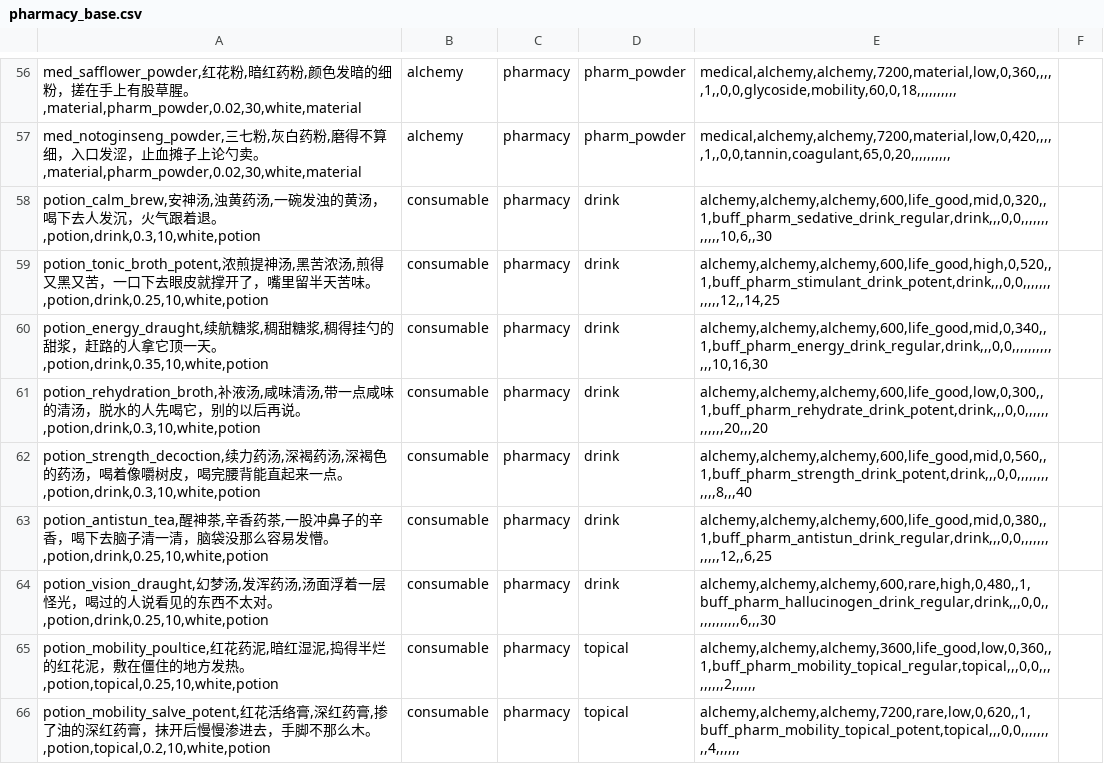
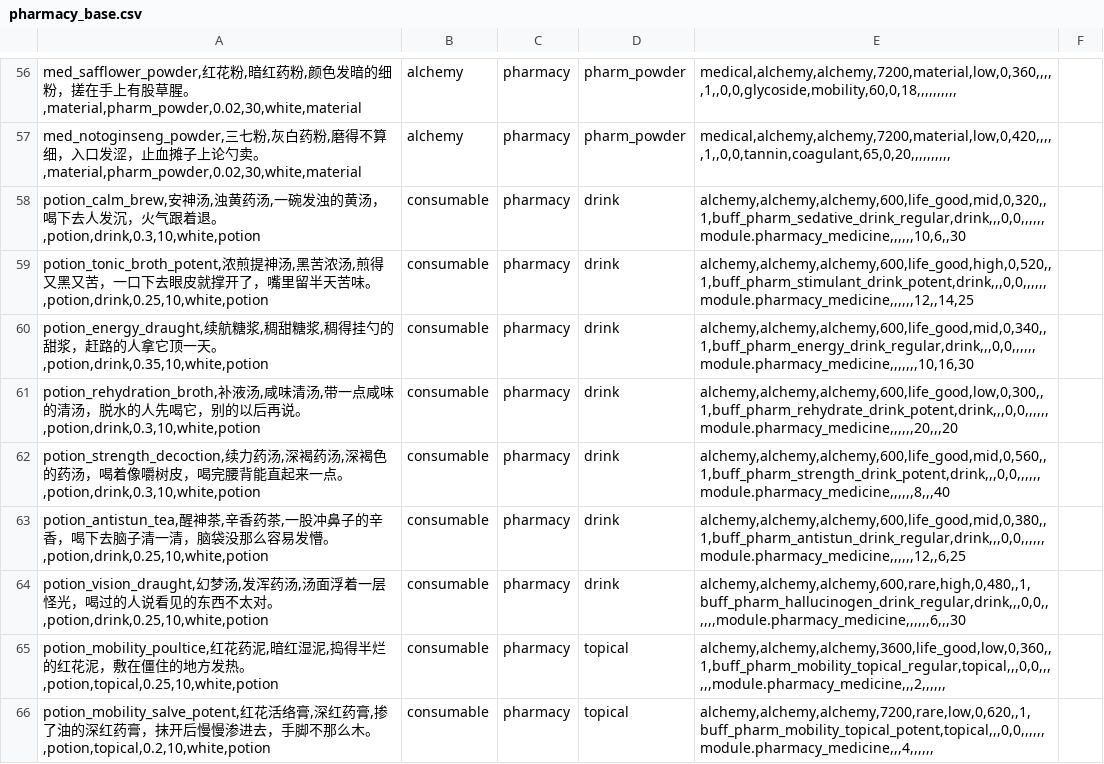
Before and after one commit to Motokano/SextingReborn2.0, a CSV file: data/items/pharmacy_base.csv, drawn as a sheet; only a part is shown, gaps mark what is left out; the diff covers the shown part only.

```diff
--- a/data/items/pharmacy_base.csv
+++ b/data/items/pharmacy_base.csv
@@ -57,10 +57,10 @@ med_safflower_powder,红花粉,暗红药粉,颜色发暗的细粉，搓在手上
 med_notoginseng_powder,三七粉,灰白药粉,磨得不算细，入口发涩，止血摊子上论勺卖。,material,pharm_powder,0.02,30,white,material;alchemy;pharmacy;pharm_powder;medical,alchemy,alchemy,7200,material,low,0,420,,,,,1,,0,0,tannin,coagulant,65,0,20,,,,,,,,,,
-potion_calm_brew,安神汤,浊黄药汤,一碗发浊的黄汤，喝下去人发沉，火气跟着退。,potion,drink,0.3,10,white,potion;consumable;pharmacy;drink;alchemy,alchemy,alchemy,600,life_good,mid,0,320,,1,buff_pharm_sedative_drink_regular,drink,,,0,0,,,,,,,,,,,,10,6,,30
-potion_tonic_broth_potent,浓煎提神汤,黑苦浓汤,煎得又黑又苦，一口下去眼皮就撑开了，嘴里留半天苦味。,potion,drink,0.25,10,white,potion;consumable;pharmacy;drink;alchemy,alchemy,alchemy,600,life_good,high,0,520,,1,buff_pharm_stimulant_drink_potent,drink,,,0,0,,,,,,,,,,,,12,,14,25
-potion_energy_draught,续航糖浆,稠甜糖浆,稠得挂勺的甜浆，赶路的人拿它顶一天。,potion,drink,0.35,10,white,potion;consumable;pharmacy;drink;alchemy,alchemy,alchemy,600,life_good,mid,0,340,,1,buff_pharm_energy_drink_regular,drink,,,0,0,,,,,,,,,,,,,10,16,30
-potion_rehydration_broth,补液汤,咸味清汤,带一点咸味的清汤，脱水的人先喝它，别的以后再说。,potion,drink,0.3,10,white,potion;consumable;pharmacy;drink;alchemy,alchemy,alchemy,600,life_good,low,0,300,,1,buff_pharm_rehydrate_drink_potent,drink,,,0,0,,,,,,,,,,,,20,,,20
-potion_strength_decoction,续力药汤,深褐药汤,深褐色的药汤，喝着像嚼树皮，喝完腰背能直起来一点。,potion,drink,0.3,10,white,potion;consumable;pharmacy;drink;alchemy,alchemy,alchemy,600,life_good,mid,0,560,,1,buff_pharm_strength_drink_potent,drink,,,0,0,,,,,,,,,,,,8,,,40
-potion_antistun_tea,醒神茶,辛香药茶,一股冲鼻子的辛香，喝下去脑子清一清，脑袋没那么容易发懵。,potion,drink,0.25,10,white,potion;consumable;pharmacy;drink;alchemy,alchemy,alchemy,600,life_good,mid,0,380,,1,buff_pharm_antistun_drink_regular,drink,,,0,0,,,,,,,,,,,,12,,6,25
-potion_vision_draught,幻梦汤,发浑药汤,汤面浮着一层怪光，喝过的人说看见的东西不太对。,potion,drink,0.25,10,white,potion;consumable;pharmacy;drink;alchemy,alchemy,alchemy,600,rare,high,0,480,,1,buff_pharm_hallucinogen_drink_regular,drink,,,0,0,,,,,,,,,,,,6,,,30
-potion_mobility_poultice,红花药泥,暗红湿泥,捣得半烂的红花泥，敷在僵住的地方发热。,potion,topical,0.25,10,white,potion;consumable;pharmacy;topical;alchemy,alchemy,alchemy,3600,life_good,low,0,360,,1,buff_pharm_mobility_topical_regular,topical,,,0,0,,,,,,,,,2,,,,,,
-potion_mobility_salve_potent,红花活络膏,深红药膏,掺了油的深红药膏，抹开后慢慢渗进去，手脚不那么木。,potion,topical,0.2,10,white,potion;consumable;pharmacy;topical;alchemy,alchemy,alchemy,7200,rare,low,0,620,,1,buff_pharm_mobility_topical_potent,topical,,,0,0,,,,,,,,,4,,,,,,
+potion_calm_brew,安神汤,浊黄药汤,一碗发浊的黄汤，喝下去人发沉，火气跟着退。,potion,drink,0.3,10,white,potion;consumable;pharmacy;drink;alchemy,alchemy,alchemy,600,life_good,mid,0,320,,1,buff_pharm_sedative_drink_regular,drink,,,0,0,,,,,,module.pharmacy_medicine,,,,,,10,6,,30
+potion_tonic_broth_potent,浓煎提神汤,黑苦浓汤,煎得又黑又苦，一口下去眼皮就撑开了，嘴里留半天苦味。,potion,drink,0.25,10,white,potion;consumable;pharmacy;drink;alchemy,alchemy,alchemy,600,life_good,high,0,520,,1,buff_pharm_stimulant_drink_potent,drink,,,0,0,,,,,,module.pharmacy_medicine,,,,,,12,,14,25
+potion_energy_draught,续航糖浆,稠甜糖浆,稠得挂勺的甜浆，赶路的人拿它顶一天。,potion,drink,0.35,10,white,potion;consumable;pharmacy;drink;alchemy,alchemy,alchemy,600,life_good,mid,0,340,,1,buff_pharm_energy_drink_regular,drink,,,0,0,,,,,,module.pharmacy_medicine,,,,,,,10,16,30
+potion_rehydration_broth,补液汤,咸味清汤,带一点咸味的清汤，脱水的人先喝它，别的以后再说。,potion,drink,0.3,10,white,potion;consumable;pharmacy;drink;alchemy,alchemy,alchemy,600,life_good,low,0,300,,1,buff_pharm_rehydrate_drink_potent,drink,,,0,0,,,,,,module.pharmacy_medicine,,,,,,20,,,20
+potion_strength_decoction,续力药汤,深褐药汤,深褐色的药汤，喝着像嚼树皮，喝完腰背能直起来一点。,potion,drink,0.3,10,white,potion;consumable;pharmacy;drink;alchemy,alchemy,alchemy,600,life_good,mid,0,560,,1,buff_pharm_strength_drink_potent,drink,,,0,0,,,,,,module.pharmacy_medicine,,,,,,8,,,40
+potion_antistun_tea,醒神茶,辛香药茶,一股冲鼻子的辛香，喝下去脑子清一清，脑袋没那么容易发懵。,potion,drink,0.25,10,white,potion;consumable;pharmacy;drink;alchemy,alchemy,alchemy,600,life_good,mid,0,380,,1,buff_pharm_antistun_drink_regular,drink,,,0,0,,,,,,module.pharmacy_medicine,,,,,,12,,6,25
+potion_vision_draught,幻梦汤,发浑药汤,汤面浮着一层怪光，喝过的人说看见的东西不太对。,potion,drink,0.25,10,white,potion;consumable;pharmacy;drink;alchemy,alchemy,alchemy,600,rare,high,0,480,,1,buff_pharm_hallucinogen_drink_regular,drink,,,0,0,,,,,,module.pharmacy_medicine,,,,,,6,,,30
+potion_mobility_poultice,红花药泥,暗红湿泥,捣得半烂的红花泥，敷在僵住的地方发热。,potion,topical,0.25,10,white,potion;consumable;pharmacy;topical;alchemy,alchemy,alchemy,3600,life_good,low,0,360,,1,buff_pharm_mobility_topical_regular,topical,,,0,0,,,,,,module.pharmacy_medicine,,,2,,,,,,
+potion_mobility_salve_potent,红花活络膏,深红药膏,掺了油的深红药膏，抹开后慢慢渗进去，手脚不那么木。,potion,topical,0.2,10,white,potion;consumable;pharmacy;topical;alchemy,alchemy,alchemy,7200,rare,low,0,620,,1,buff_pharm_mobility_topical_potent,topical,,,0,0,,,,,,module.pharmacy_medicine,,,4,,,,,,
```
Also changed, not shown: 16 edited cells elsewhere in this file, 8 other files.
